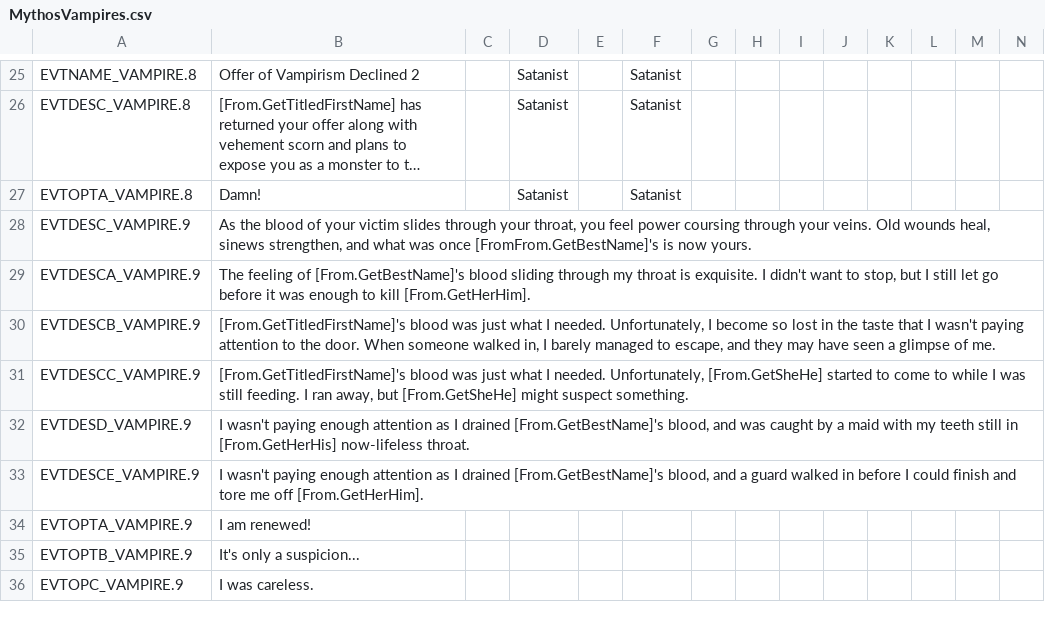
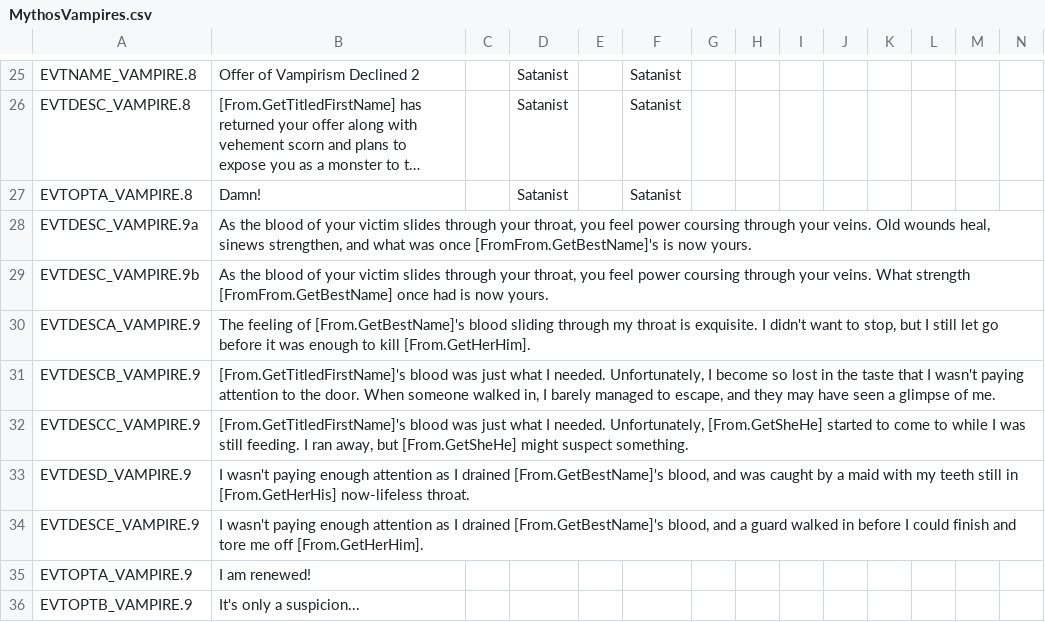
Before and after one commit to Leekoo/Mythos2, a CSV file: Mythos2/localisation/MythosVampires.csv, drawn as a sheet; only a part is shown, gaps mark what is left out; the shorter side is filled out with more unchanged rows; long unchanged cells end in …; rows hold the shown columns only; the diff names each change by its address in the sheet, - before the commit and + after, or states it on an @@ line.

Commit message:
Vampire feeding description
Vampire feeding no longer claims to heal you when it doesn't

```diff
--- a/Mythos2/localisation/MythosVampires.csv
+++ b/Mythos2/localisation/MythosVampires.csv
-A28: EVTDESC_VAMPIRE.9
+A28: EVTDESC_VAMPIRE.9a
+row 29: EVTDESC_VAMPIRE.9b | As the blood of your victim slides through your throat, you feel power coursing through your veins. What strength [FromFrom.GetBestName] once had is now yours.
```
Also changed, not shown: 2 other files.
